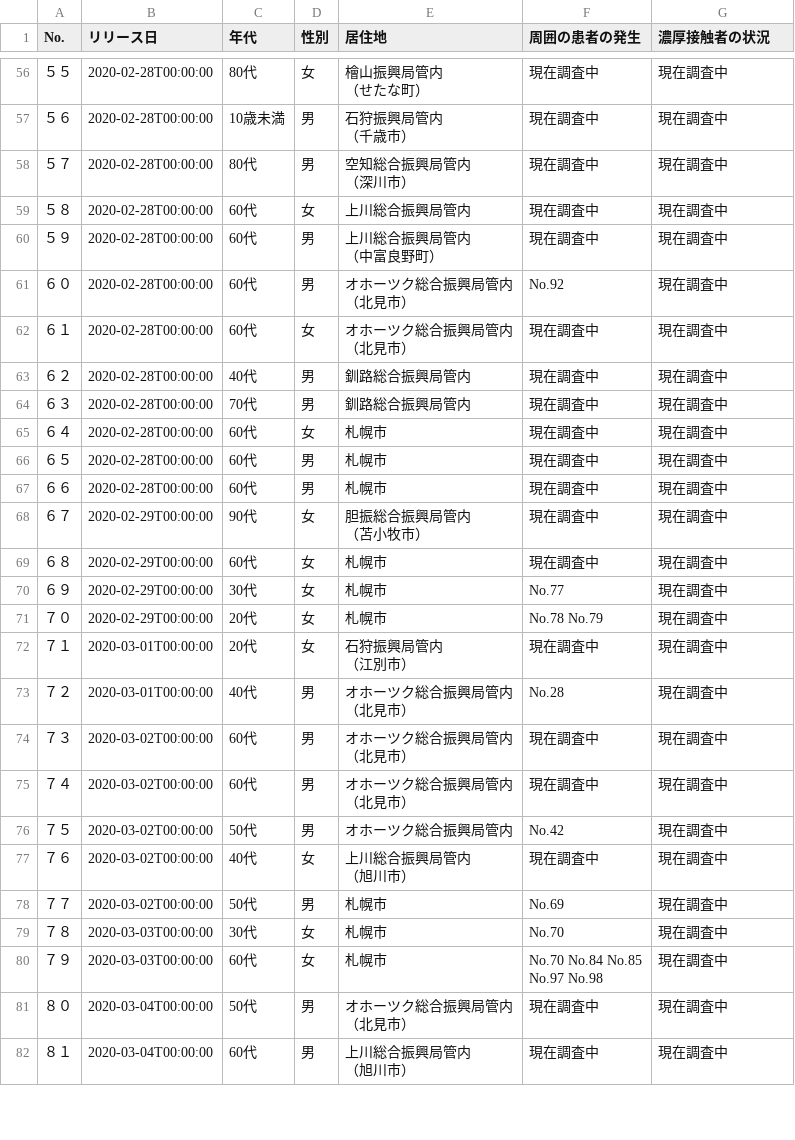
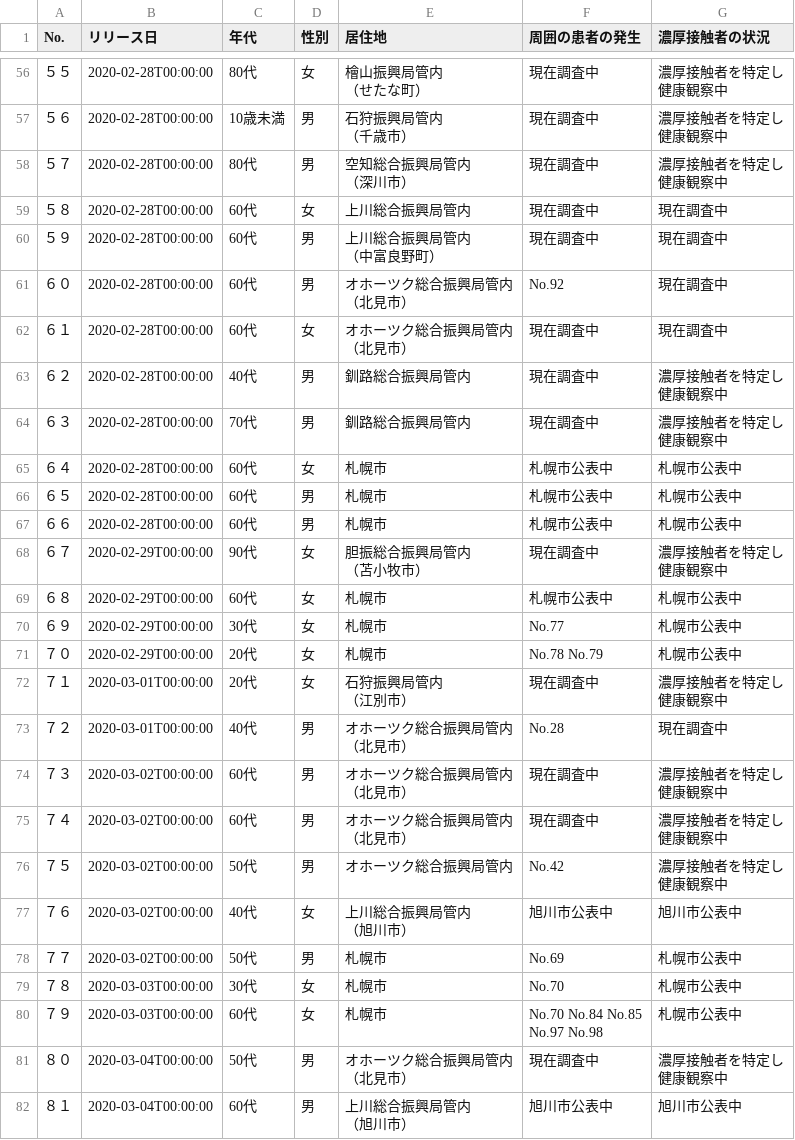
Before and after one commit to Kanahiro/covid19hokkaido_scraping, a CSV file: data/patients.csv, drawn as a sheet; only a part is shown, gaps mark what is left out; ↵ is a line break in a cell; the diff covers the shown part only; the diff names each change by its address in the sheet, - before the commit and + after, or states it on an @@ line.

```diff
--- a/data/patients.csv
+++ b/data/patients.csv
-G56:G58 (濃厚接触者の状況): 現在調査中
+G56:G58 (濃厚接触者の状況): 濃厚接触者を特定し ↵ 健康観察中
-G63:G64 (濃厚接触者の状況): 現在調査中
+G63:G64 (濃厚接触者の状況): 濃厚接触者を特定し ↵ 健康観察中
-F65:F67 (周囲の患者の発生): 現在調査中
+F65:F67 (周囲の患者の発生): 札幌市公表中
-G65:G67 (濃厚接触者の状況): 現在調査中
+G65:G67 (濃厚接触者の状況): 札幌市公表中
-G68 (濃厚接触者の状況): 現在調査中
+G68 (濃厚接触者の状況): 濃厚接触者を特定し ↵ 健康観察中
-F69 (周囲の患者の発生): 現在調査中
+F69 (周囲の患者の発生): 札幌市公表中
-G69:G71 (濃厚接触者の状況): 現在調査中
+G69:G71 (濃厚接触者の状況): 札幌市公表中
-G72 (濃厚接触者の状況): 現在調査中
+G72 (濃厚接触者の状況): 濃厚接触者を特定し ↵ 健康観察中
-G74:G76 (濃厚接触者の状況): 現在調査中
+G74:G76 (濃厚接触者の状況): 濃厚接触者を特定し ↵ 健康観察中
-F77 (周囲の患者の発生): 現在調査中
+F77 (周囲の患者の発生): 旭川市公表中
-G77 (濃厚接触者の状況): 現在調査中
+G77 (濃厚接触者の状況): 旭川市公表中
-G78:G80 (濃厚接触者の状況): 現在調査中
+G78:G80 (濃厚接触者の状況): 札幌市公表中
-G81 (濃厚接触者の状況): 現在調査中
+G81 (濃厚接触者の状況): 濃厚接触者を特定し ↵ 健康観察中
-F82 (周囲の患者の発生): 現在調査中
+F82 (周囲の患者の発生): 旭川市公表中
-G82 (濃厚接触者の状況): 現在調査中
+G82 (濃厚接触者の状況): 旭川市公表中
```
Also changed, not shown: 3 added rows and 62 edited cells elsewhere in this file, 2 other files.
